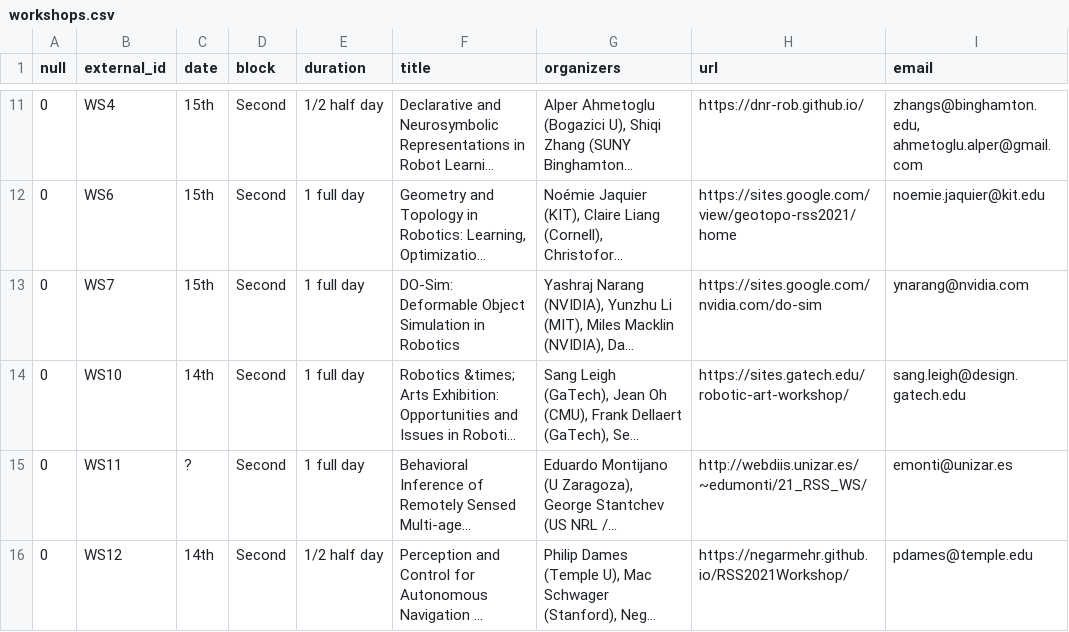
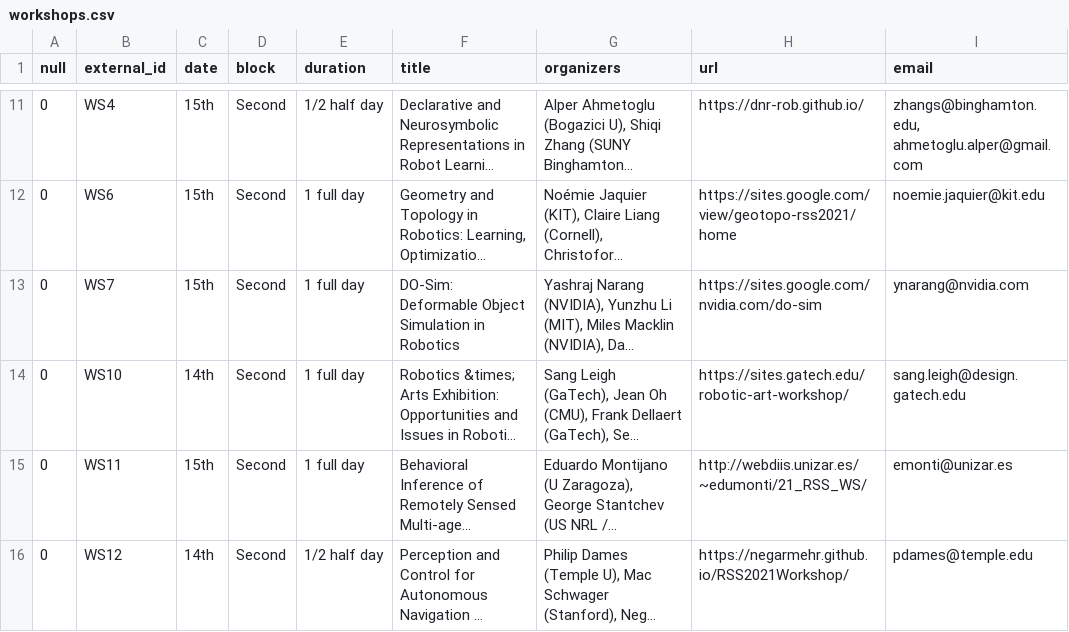
Before and after one commit to rss2023/web-prod, a CSV file: _data/workshops.csv, drawn as a sheet; only a part is shown, gaps mark what is left out; long unchanged cells end in …; the diff names each change by its address in the sheet, - before the commit and + after, or states it on an @@ line.

Commit message:
Updated dates

```diff
--- a/_data/workshops.csv
+++ b/_data/workshops.csv
-C15 (date): ?
+C15 (date): 15th
```
